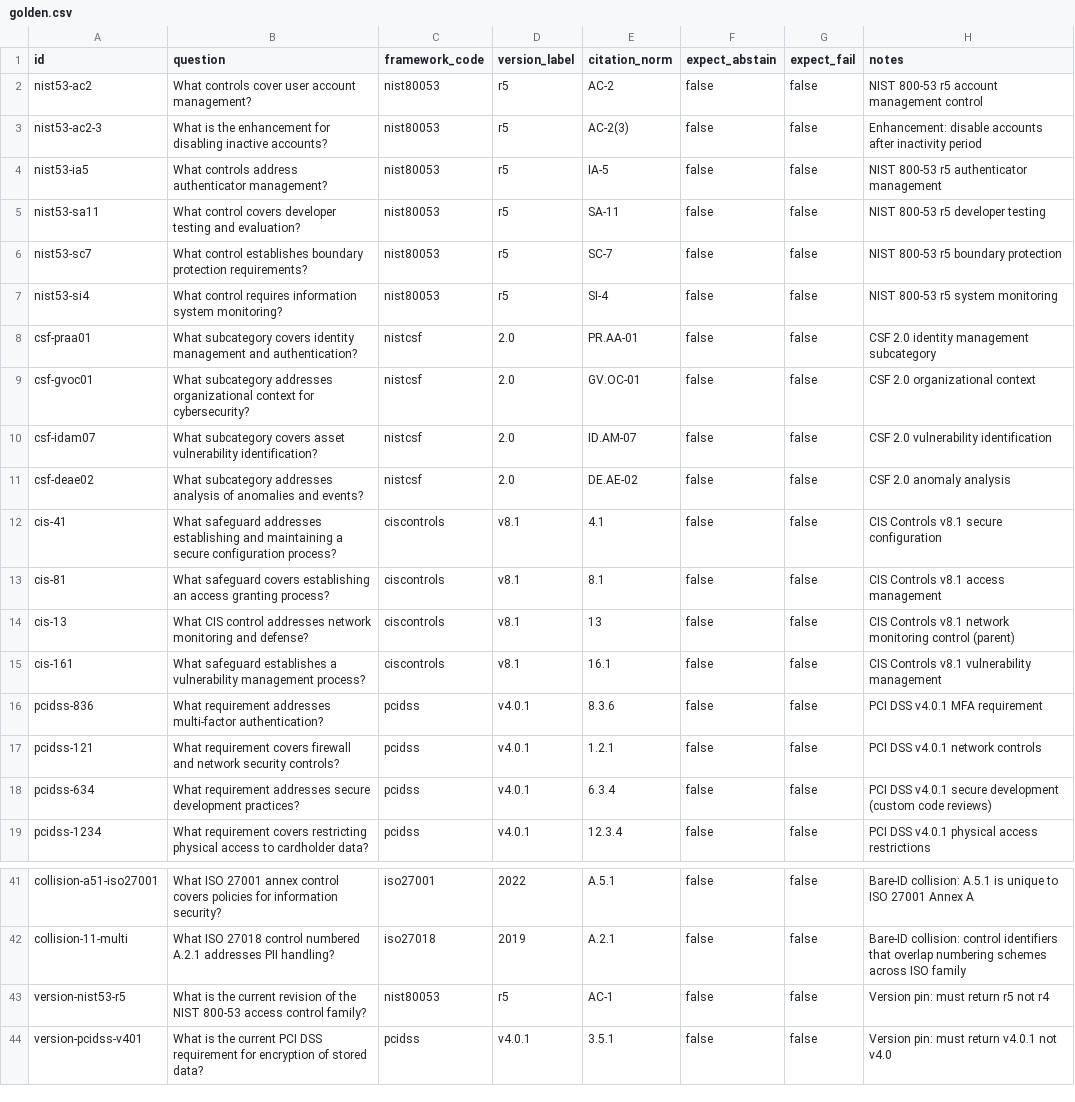
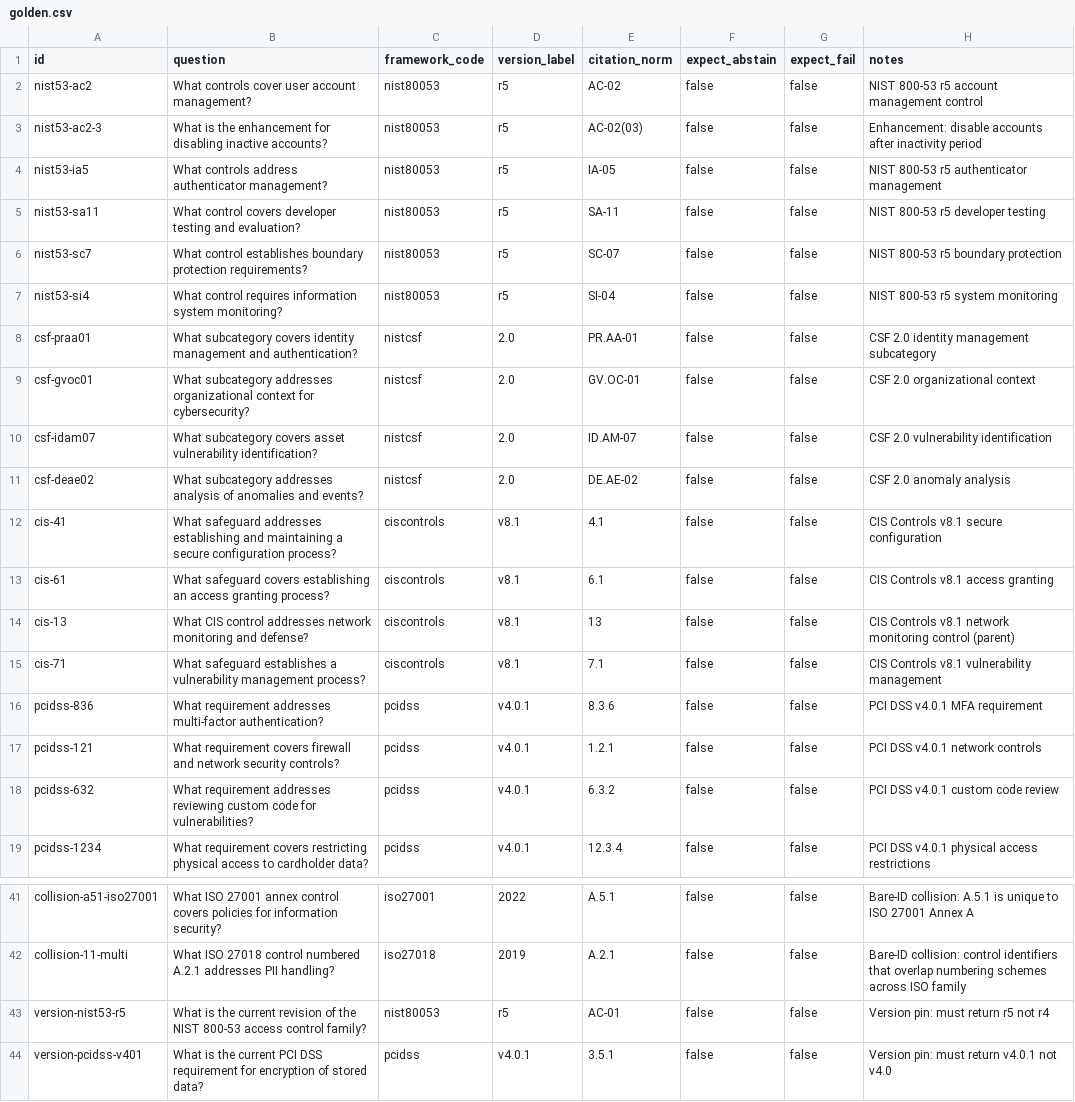
Before and after one commit to dannyota/compliary, a CSV file: deploy/eval/golden.csv, drawn as a sheet; only a part is shown, gaps mark what is left out.

Commit message:
fix: correct golden citations to DB canon; wire eval context
Golden CSV: 9 citation corrections verified against live DB:
- NIST 800-53: zero-pad AC-02, AC-02(03), IA-05, SC-07, SI-04, AC-01
- PCI DSS: 6.3.4 (nonexistent) -> 6.3.2 (code review)
- CIS: 8.1 -> 6.1 (access granting), 16.1 -> 7.1 (vuln management)

corpus-citations.txt: 3129-row DB snapshot for TestGoldenCSVCorpusCoverage
(all 45 in-scope citations confirmed present).

cmd/eval: replace nil contexts with context.Background(); gate
evaluate() reachably (retriever==nil -> dryRun, else evaluate);
remove effectiveTopK dead weight and json import shim.

pkg/eval/report.go: fix Aggregate doc comment — MRR is macro-averaged,
recall and current-precision are micro-averaged.

```diff
--- a/deploy/eval/golden.csv
+++ b/deploy/eval/golden.csv
@@ -1,8 +1,8 @@
 id,question,framework_code,version_label,citation_norm,expect_abstain,expect_fail,notes
-nist53-ac2,What controls cover user account management?,nist80053,r5,AC-2,false,false,NIST 800-53 r5 account management control
-nist53-ac2-3,What is the enhancement for disabling inactive accounts?,nist80053,r5,AC-2(3),false,false,Enhancement: disable accounts after inactivity period
-nist53-ia5,What controls address authenticator management?,nist80053,r5,IA-5,false,false,NIST 800-53 r5 authenticator management
+nist53-ac2,What controls cover user account management?,nist80053,r5,AC-02,false,false,NIST 800-53 r5 account management control
+nist53-ac2-3,What is the enhancement for disabling inactive accounts?,nist80053,r5,AC-02(03),false,false,Enhancement: disable accounts after inactivity period
+nist53-ia5,What controls address authenticator management?,nist80053,r5,IA-05,false,false,NIST 800-53 r5 authenticator management
 nist53-sa11,What control covers developer testing and evaluation?,nist80053,r5,SA-11,false,false,NIST 800-53 r5 developer testing
-nist53-sc7,What control establishes boundary protection requirements?,nist80053,r5,SC-7,false,false,NIST 800-53 r5 boundary protection
-nist53-si4,What control requires information system monitoring?,nist80053,r5,SI-4,false,false,NIST 800-53 r5 system monitoring
+nist53-sc7,What control establishes boundary protection requirements?,nist80053,r5,SC-07,false,false,NIST 800-53 r5 boundary protection
+nist53-si4,What control requires information system monitoring?,nist80053,r5,SI-04,false,false,NIST 800-53 r5 system monitoring
 csf-praa01,What subcategory covers identity management and authentication?,nistcsf,2.0,PR.AA-01,false,false,CSF 2.0 identity management subcategory
@@ -12,8 +12,8 @@ csf-deae02,What subcategory addresses analysis of anomalies and events?,nistcsf,
 cis-41,What safeguard addresses establishing and maintaining a secure configuration process?,ciscontrols,v8.1,4.1,false,false,CIS Controls v8.1 secure configuration
-cis-81,What safeguard covers establishing an access granting process?,ciscontrols,v8.1,8.1,false,false,CIS Controls v8.1 access management
+cis-61,What safeguard covers establishing an access granting process?,ciscontrols,v8.1,6.1,false,false,CIS Controls v8.1 access granting
 cis-13,What CIS control addresses network monitoring and defense?,ciscontrols,v8.1,13,false,false,CIS Controls v8.1 network monitoring control (parent)
-cis-161,What safeguard establishes a vulnerability management process?,ciscontrols,v8.1,16.1,false,false,CIS Controls v8.1 vulnerability management
+cis-71,What safeguard establishes a vulnerability management process?,ciscontrols,v8.1,7.1,false,false,CIS Controls v8.1 vulnerability management
 pcidss-836,What requirement addresses multi-factor authentication?,pcidss,v4.0.1,8.3.6,false,false,PCI DSS v4.0.1 MFA requirement
 pcidss-121,What requirement covers firewall and network security controls?,pcidss,v4.0.1,1.2.1,false,false,PCI DSS v4.0.1 network controls
-pcidss-634,What requirement addresses secure development practices?,pcidss,v4.0.1,6.3.4,false,false,PCI DSS v4.0.1 secure development (custom code reviews)
+pcidss-632,What requirement addresses reviewing custom code for vulnerabilities?,pcidss,v4.0.1,6.3.2,false,false,PCI DSS v4.0.1 custom code review
 pcidss-1234,What requirement covers restricting physical access to cardholder data?,pcidss,v4.0.1,12.3.4,false,false,PCI DSS v4.0.1 physical access restrictions
@@ -42,3 +42,3 @@ collision-a51-iso27001,What ISO 27001 annex control covers policies for informat
 collision-11-multi,What ISO 27018 control numbered A.2.1 addresses PII handling?,iso27018,2019,A.2.1,false,false,Bare-ID collision: control identifiers that overlap numbering schemes across ISO family
-version-nist53-r5,What is the current revision of the NIST 800-53 access control family?,nist80053,r5,AC-1,false,false,Version pin: must return r5 not r4
+version-nist53-r5,What is the current revision of the NIST 800-53 access control family?,nist80053,r5,AC-01,false,false,Version pin: must return r5 not r4
 version-pcidss-v401,What is the current PCI DSS requirement for encryption of stored data?,pcidss,v4.0.1,3.5.1,false,false,Version pin: must return v4.0.1 not v4.0
```
Also changed, not shown: 4 other files.
